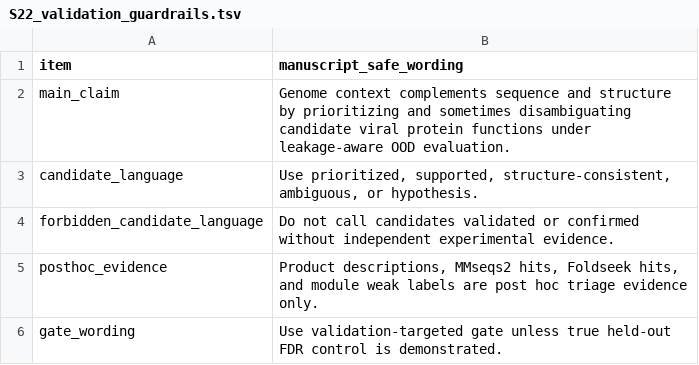
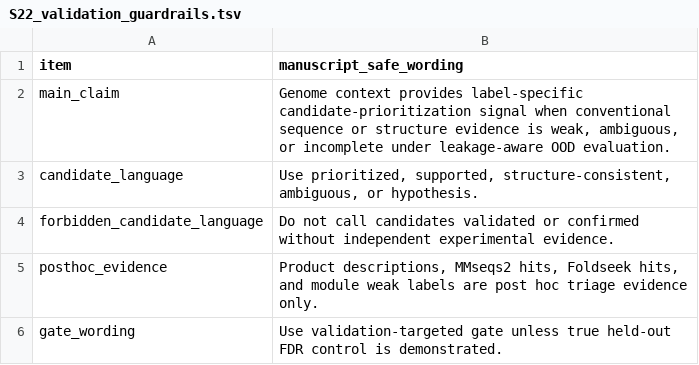
Before and after one commit to shayuanxukuang/viral-context-function-v2, a TSV file: supplementary_tables/S22_validation_guardrails.tsv, drawn as a sheet.

```diff
--- a/supplementary_tables/S22_validation_guardrails.tsv
+++ b/supplementary_tables/S22_validation_guardrails.tsv
@@ -1,3 +1,3 @@
 item	manuscript_safe_wording
-main_claim	Genome context complements sequence and structure by prioritizing and sometimes disambiguating candidate viral protein functions under leakage-aware OOD evaluation.
+main_claim	Genome context provides label-specific candidate-prioritization signal when conventional sequence or structure evidence is weak, ambiguous, or incomplete under leakage-aware OOD evaluation.
 candidate_language	Use prioritized, supported, structure-consistent, ambiguous, or hypothesis.
```
Also changed, not shown: supplementary_tables/S22_validation_integrated_evidence.tsv, supplementary_tables/S23_figure6_candidate_case_rankings.tsv, 47 other files.
